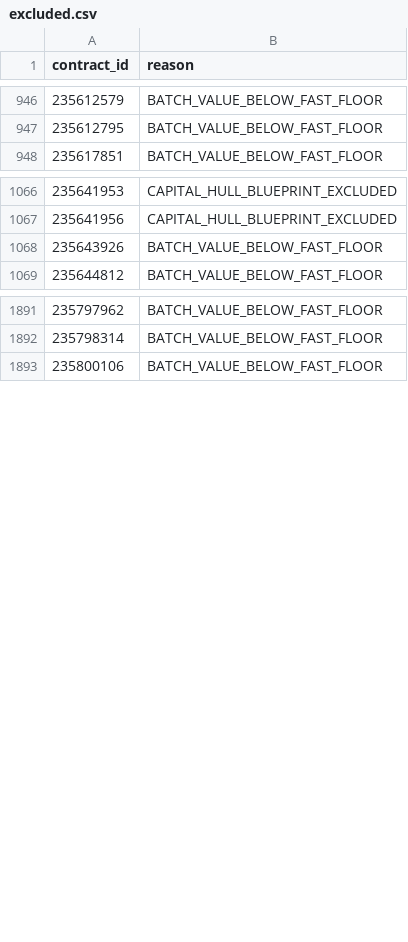
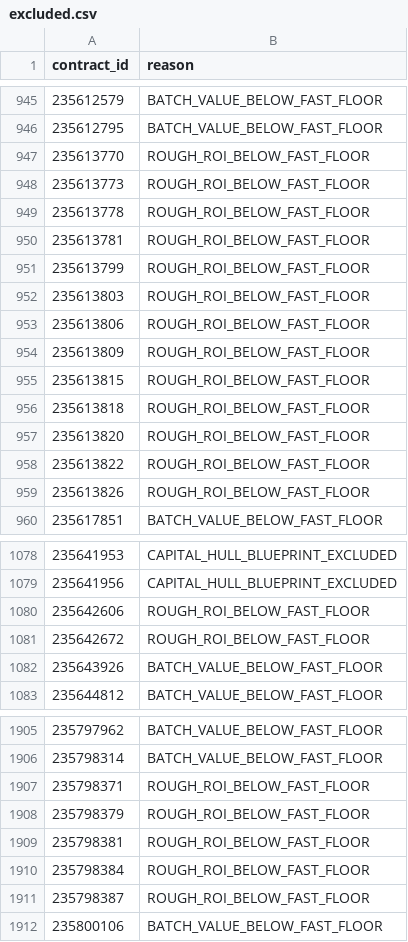
Before and after one commit to samson8964/chatgpt-eve, a CSV file: results/latest/excluded.csv, drawn as a sheet; only a part is shown, gaps mark what is left out; the diff covers the shown part only; the diff names each change by its address in the sheet, - before the commit and + after, or states it on an @@ line.

```diff
--- a/results/latest/excluded.csv
+++ b/results/latest/excluded.csv
+row 947: 235613770 | ROUGH_ROI_BELOW_FAST_FLOOR
+row 948: 235613773 | ROUGH_ROI_BELOW_FAST_FLOOR
+row 949: 235613778 | ROUGH_ROI_BELOW_FAST_FLOOR
+row 950: 235613781 | ROUGH_ROI_BELOW_FAST_FLOOR
+row 951: 235613799 | ROUGH_ROI_BELOW_FAST_FLOOR
+row 952: 235613803 | ROUGH_ROI_BELOW_FAST_FLOOR
+row 953: 235613806 | ROUGH_ROI_BELOW_FAST_FLOOR
+row 954: 235613809 | ROUGH_ROI_BELOW_FAST_FLOOR
+row 955: 235613815 | ROUGH_ROI_BELOW_FAST_FLOOR
+row 956: 235613818 | ROUGH_ROI_BELOW_FAST_FLOOR
+row 957: 235613820 | ROUGH_ROI_BELOW_FAST_FLOOR
+row 958: 235613822 | ROUGH_ROI_BELOW_FAST_FLOOR
+row 959: 235613826 | ROUGH_ROI_BELOW_FAST_FLOOR
+row 1080: 235642606 | ROUGH_ROI_BELOW_FAST_FLOOR
+row 1081: 235642672 | ROUGH_ROI_BELOW_FAST_FLOOR
+row 1907: 235798371 | ROUGH_ROI_BELOW_FAST_FLOOR
+row 1908: 235798379 | ROUGH_ROI_BELOW_FAST_FLOOR
+row 1909: 235798381 | ROUGH_ROI_BELOW_FAST_FLOOR
+row 1910: 235798384 | ROUGH_ROI_BELOW_FAST_FLOOR
+row 1911: 235798387 | ROUGH_ROI_BELOW_FAST_FLOOR
```
Also changed, not shown: 19 added rows and 17 removed rows elsewhere in this file, results/latest/all_executable_scored.csv, results/latest/ranked_opportunities.csv, 17 other files.
